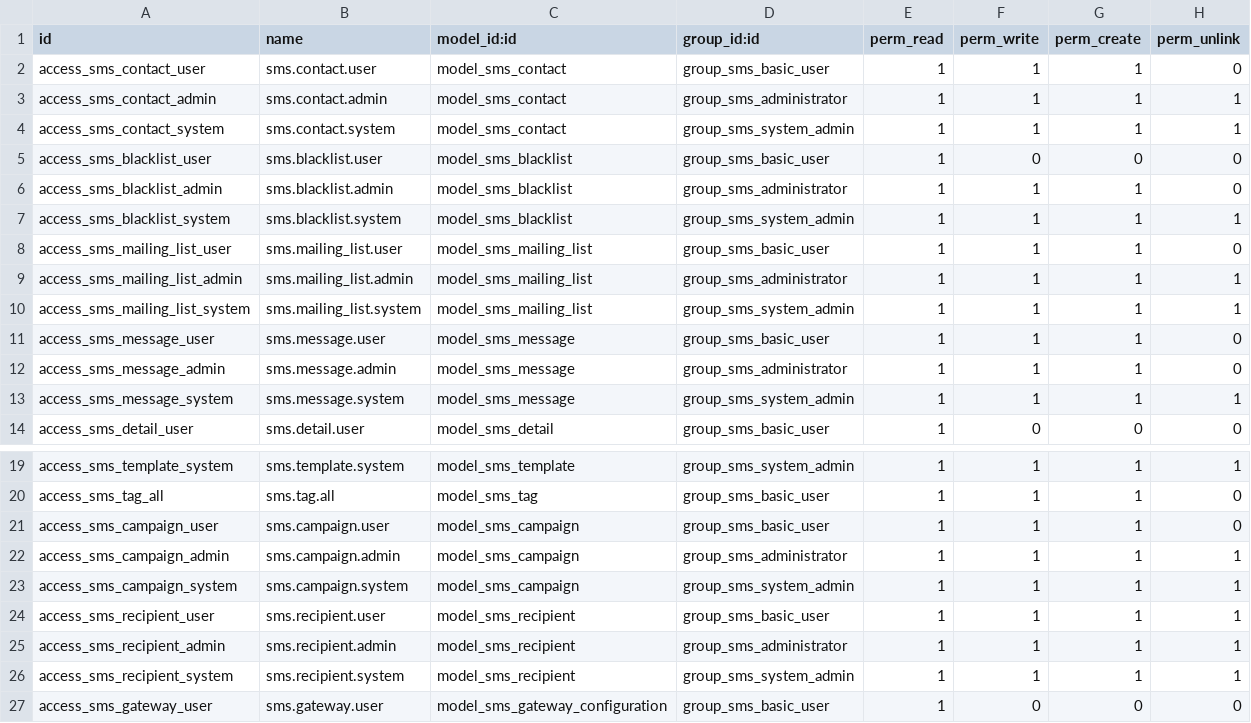
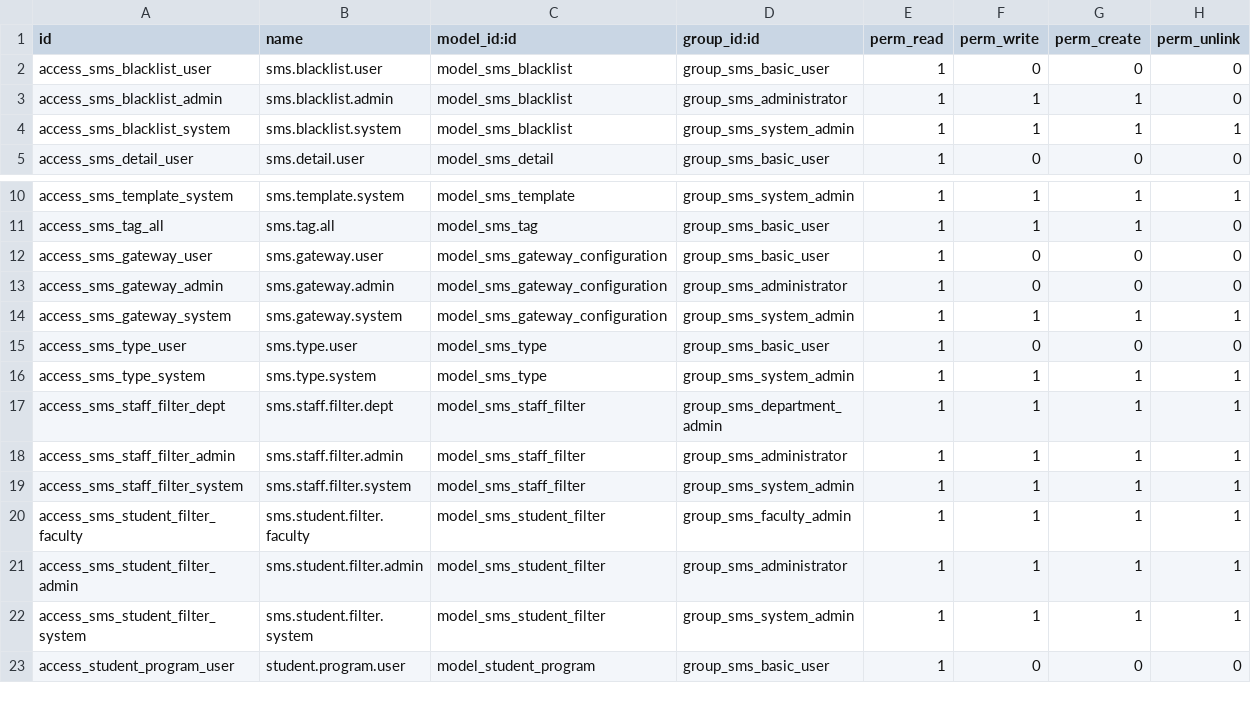
Before and after one commit to SupeFrankie/su_sms_integrated, a CSV file: security/ir.model.access.csv, drawn as a sheet; only a part is shown, gaps mark what is left out; the shorter side is filled out with more unchanged rows.

```diff
--- a/security/ir.model.access.csv
+++ b/security/ir.model.access.csv
@@ -1,5 +1,2 @@
 id,name,model_id:id,group_id:id,perm_read,perm_write,perm_create,perm_unlink
-access_sms_contact_user,sms.contact.user,model_sms_contact,group_sms_basic_user,1,1,1,0
-access_sms_contact_admin,sms.contact.admin,model_sms_contact,group_sms_administrator,1,1,1,1
-access_sms_contact_system,sms.contact.system,model_sms_contact,group_sms_system_admin,1,1,1,1
 access_sms_blacklist_user,sms.blacklist.user,model_sms_blacklist,group_sms_basic_user,1,0,0,0
@@ -7,8 +4,2 @@ access_sms_blacklist_admin,sms.blacklist.admin,model_sms_blacklist,group_sms_adm
 access_sms_blacklist_system,sms.blacklist.system,model_sms_blacklist,group_sms_system_admin,1,1,1,1
-access_sms_mailing_list_user,sms.mailing_list.user,model_sms_mailing_list,group_sms_basic_user,1,1,1,0
-access_sms_mailing_list_admin,sms.mailing_list.admin,model_sms_mailing_list,group_sms_administrator,1,1,1,1
-access_sms_mailing_list_system,sms.mailing_list.system,model_sms_mailing_list,group_sms_system_admin,1,1,1,1
-access_sms_message_user,sms.message.user,model_sms_message,group_sms_basic_user,1,1,1,0
-access_sms_message_admin,sms.message.admin,model_sms_message,group_sms_administrator,1,1,1,0
-access_sms_message_system,sms.message.system,model_sms_message,group_sms_system_admin,1,1,1,1
 access_sms_detail_user,sms.detail.user,model_sms_detail,group_sms_basic_user,1,0,0,0
@@ -20,8 +11,2 @@ access_sms_template_system,sms.template.system,model_sms_template,group_sms_syst
 access_sms_tag_all,sms.tag.all,model_sms_tag,group_sms_basic_user,1,1,1,0
-access_sms_campaign_user,sms.campaign.user,model_sms_campaign,group_sms_basic_user,1,1,1,0
-access_sms_campaign_admin,sms.campaign.admin,model_sms_campaign,group_sms_administrator,1,1,1,1
-access_sms_campaign_system,sms.campaign.system,model_sms_campaign,group_sms_system_admin,1,1,1,1
-access_sms_recipient_user,sms.recipient.user,model_sms_recipient,group_sms_basic_user,1,1,1,1
-access_sms_recipient_admin,sms.recipient.admin,model_sms_recipient,group_sms_administrator,1,1,1,1
-access_sms_recipient_system,sms.recipient.system,model_sms_recipient,group_sms_system_admin,1,1,1,1
 access_sms_gateway_user,sms.gateway.user,model_sms_gateway_configuration,group_sms_basic_user,1,0,0,0
```
Also changed, not shown: 23 other files.
